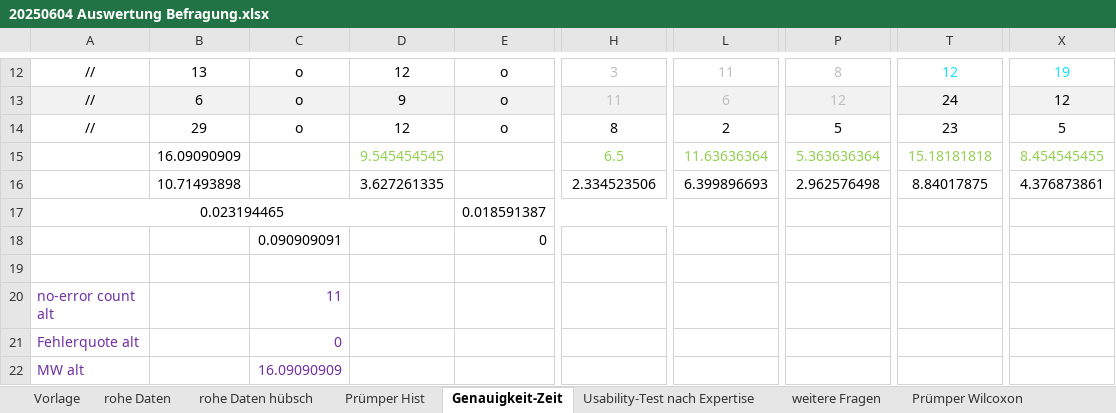
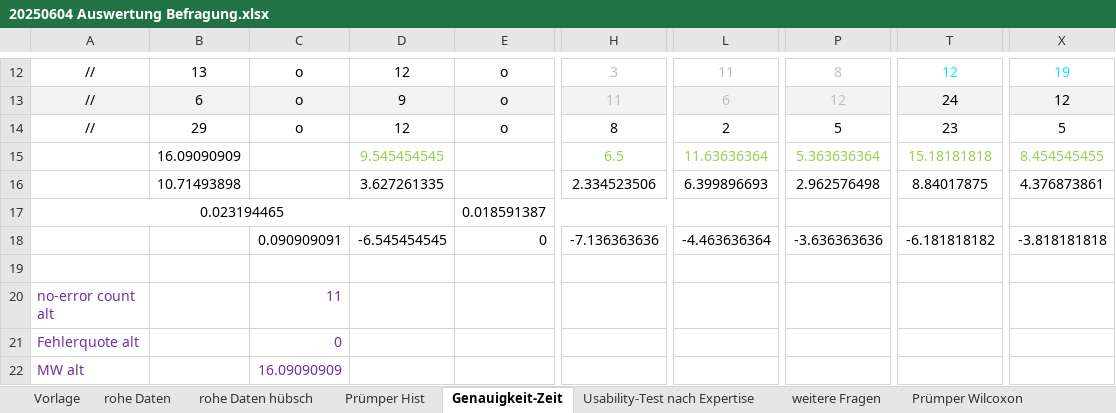
Before and after one commit to sxndrx-cxlxnx/h_da_B7-Bachelorarbeit, an Excel workbook: Diagramme/20250604 Auswertung Befragung.xlsx, sheet Genauigkeit-Zeit, drawn as a sheet; only a part is shown, gaps mark what is left out; values as stored, in another font and other column widths than the file's, no borders; charts and pictures and conditional formats not drawn; the diff names each change by its address in the sheet, - before the commit and + after, or states it on an @@ line.

```diff
--- a/Diagramme/20250604 Auswertung Befragung.xlsx (sheet Genauigkeit-Zeit)
+++ b/Diagramme/20250604 Auswertung Befragung.xlsx (sheet Genauigkeit-Zeit)
-D18: (empty)
+D18: -6.545454545
-H18: (empty)
+H18: -7.136363636
-L18: (empty)
+L18: -4.463636364
-P18: (empty)
+P18: -3.636363636
-T18: (empty)
+T18: -6.181818182
-X18: (empty)
+X18: -3.818181818
```
Also changed, not shown: sheet rohe Daten, charts or pictures, 8 other files.
